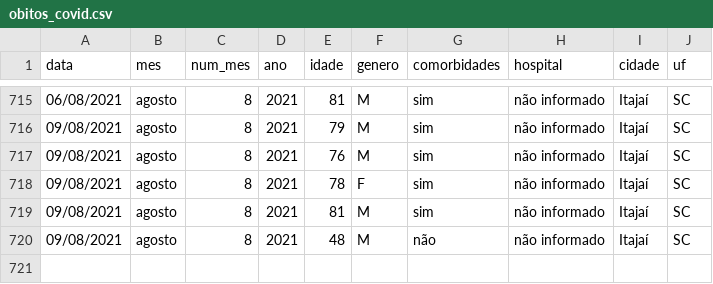
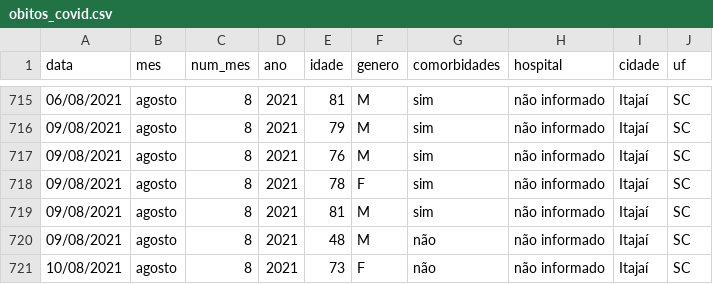
Before and after one commit to ingoramos/dashboardItj, a CSV file: obitos_covid.csv, drawn as a sheet; only a part is shown, gaps mark what is left out.

```diff
--- a/obitos_covid.csv
+++ b/obitos_covid.csv
@@ -720 +720,2 @@ data;mes;num_mes;ano;idade;genero;comorbidades;hospital;cidade;uf;
 09/08/2021;agosto;8;2021;48;M;não;não informado;Itajaí;SC;
+10/08/2021;agosto;8;2021;73;F;não;não informado;Itajaí;SC;
```
Also changed, not shown: covid_Itajai.csv, marieta.csv, 1 other file.
